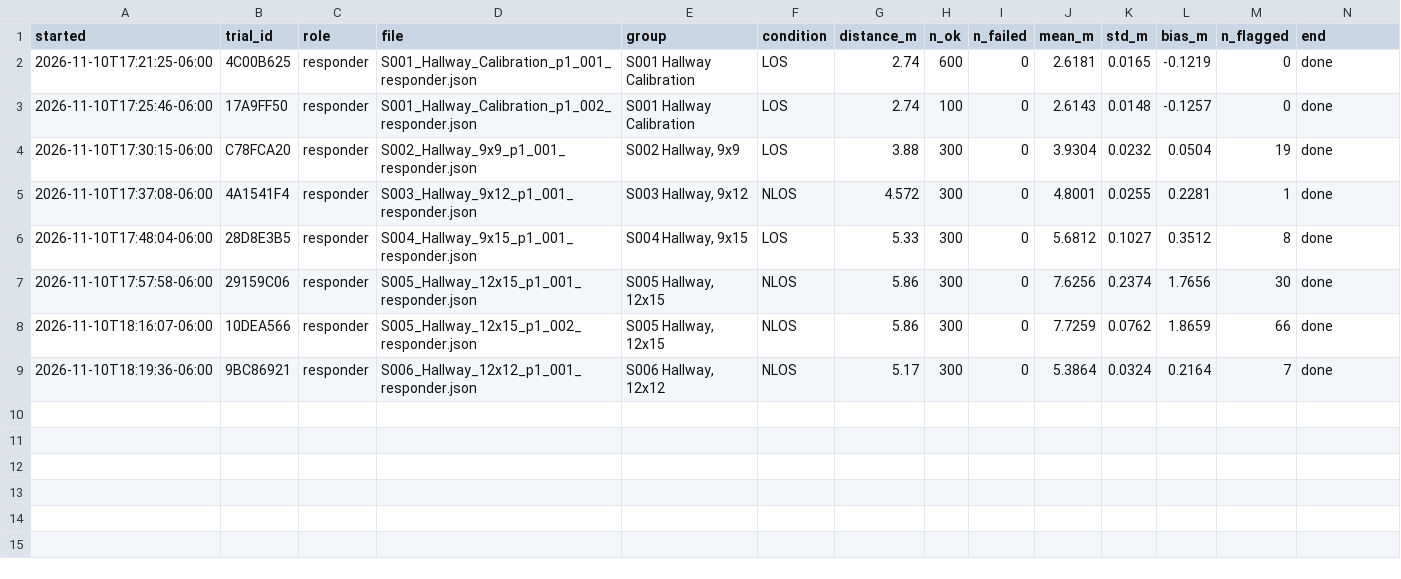
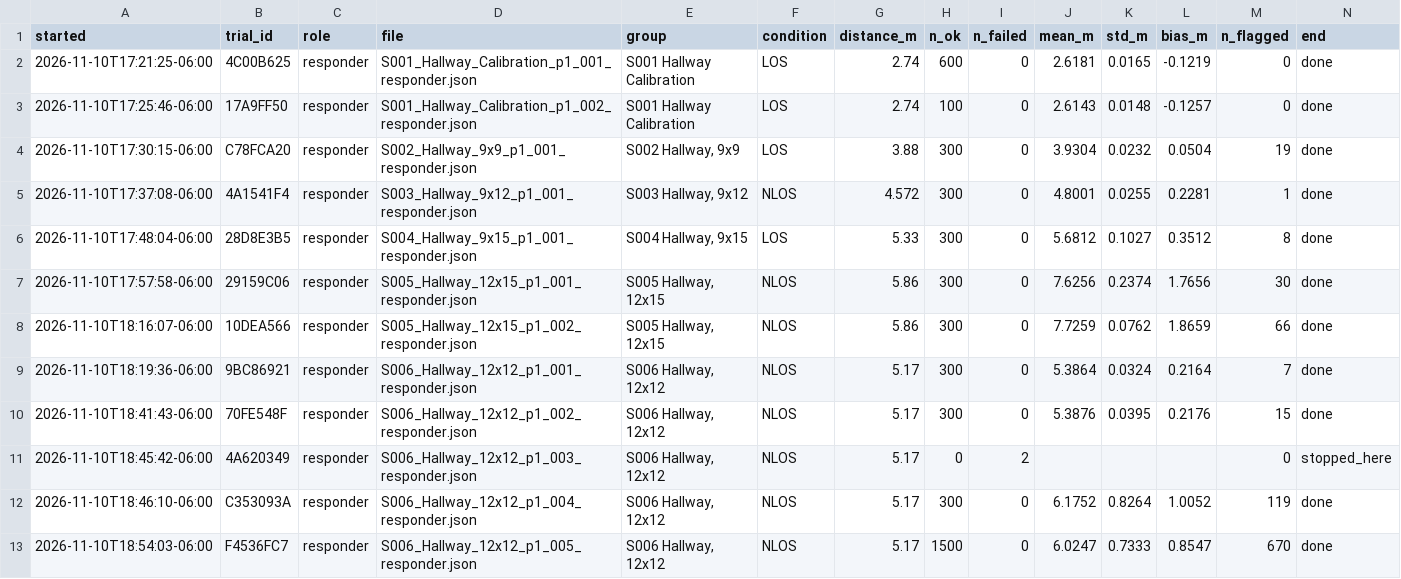
Before and after one commit to atcasimir/UWB_firstpath_RIDE_F26, a CSV file: python/data/trials_index.csv, drawn as a sheet.

```diff
--- a/python/data/trials_index.csv
+++ b/python/data/trials_index.csv
@@ -9 +9,5 @@ started,trial_id,role,file,group,condition,distance_m,n_ok,n_failed,mean_m,std_m
 2026-11-10T18:19:36-06:00,9BC86921,responder,S006_Hallway_12x12_p1_001_responder.json,"S006 Hallway, 12x12",NLOS,5.17,300,0,5.3864,0.0324,0.2164,7,done
+2026-11-10T18:41:43-06:00,70FE548F,responder,S006_Hallway_12x12_p1_002_responder.json,"S006 Hallway, 12x12",NLOS,5.17,300,0,5.3876,0.0395,0.2176,15,done
+2026-11-10T18:45:42-06:00,4A620349,responder,S006_Hallway_12x12_p1_003_responder.json,"S006 Hallway, 12x12",NLOS,5.17,0,2,,,,0,stopped_here
+2026-11-10T18:46:10-06:00,C353093A,responder,S006_Hallway_12x12_p1_004_responder.json,"S006 Hallway, 12x12",NLOS,5.17,300,0,6.1752,0.8264,1.0052,119,done
+2026-11-10T18:54:03-06:00,F4536FC7,responder,S006_Hallway_12x12_p1_005_responder.json,"S006 Hallway, 12x12",NLOS,5.17,1500,0,6.0247,0.7333,0.8547,670,done
```
Also changed, not shown: 17 other files.
